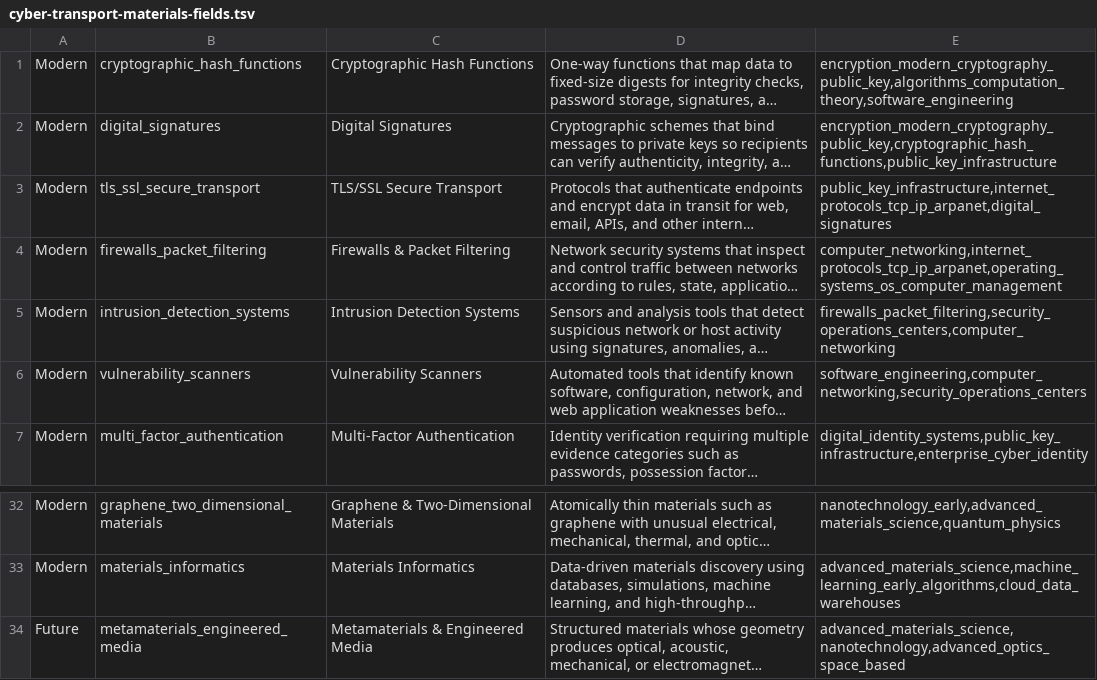
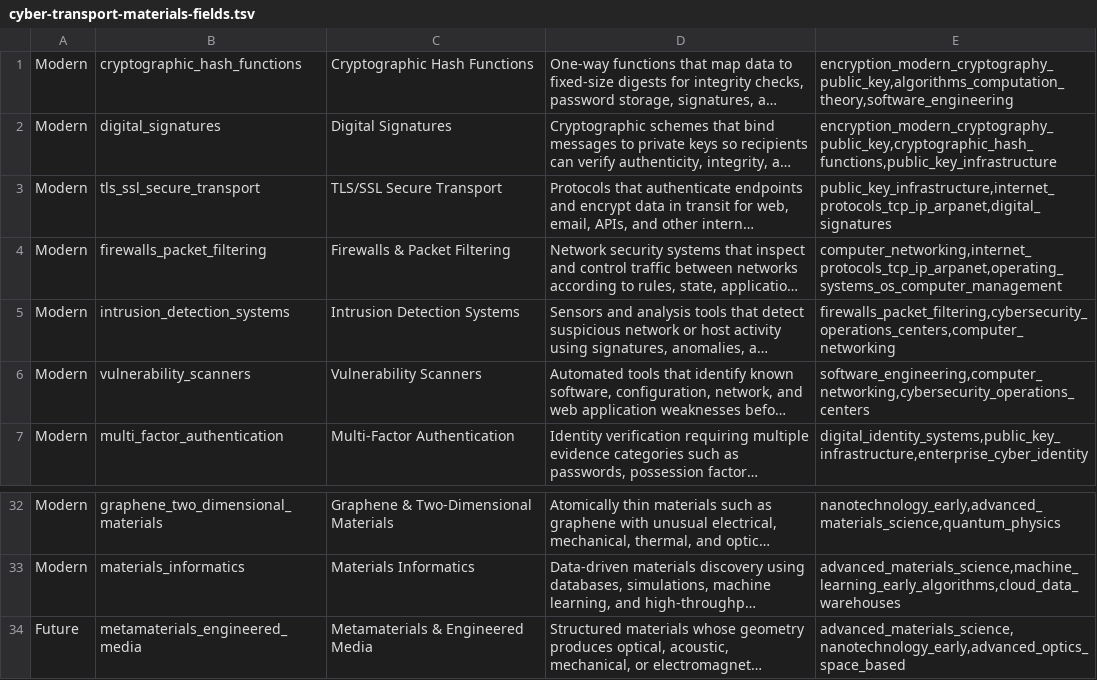
Before and after one commit to yodakohl/techtree, a TSV file: data/expansion/cyber-transport-materials-fields.tsv, drawn as a sheet; only a part is shown, gaps mark what is left out; long unchanged cells end in …; the diff names each change by its address in the sheet, - before the commit and + after, or states it on an @@ line.

```diff
--- a/data/expansion/cyber-transport-materials-fields.tsv
+++ b/data/expansion/cyber-transport-materials-fields.tsv
-E5: firewalls_packet_filtering,security_operations_centers,computer_networking
+E5: firewalls_packet_filtering,cybersecurity_operations_centers,computer_networking
-E6: software_engineering,computer_networking,security_operations_centers
+E6: software_engineering,computer_networking,cybersecurity_operations_centers
-E34: advanced_materials_science,nanotechnology,advanced_optics_space_based
+E34: advanced_materials_science,nanotechnology_early,advanced_optics_space_based
```
Also changed, not shown: data/expansion/energy-space-robotics-fields.tsv, 7 other files.
